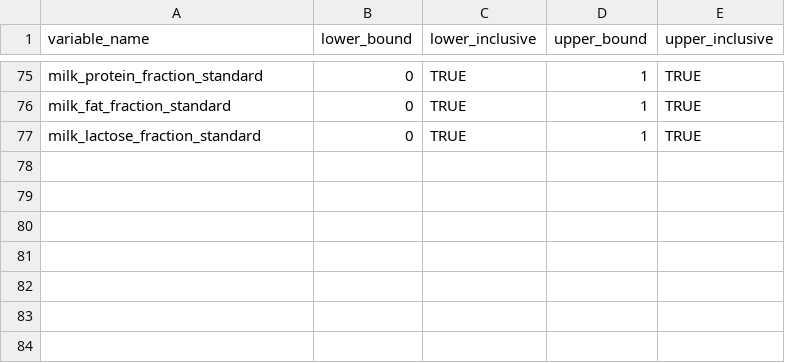
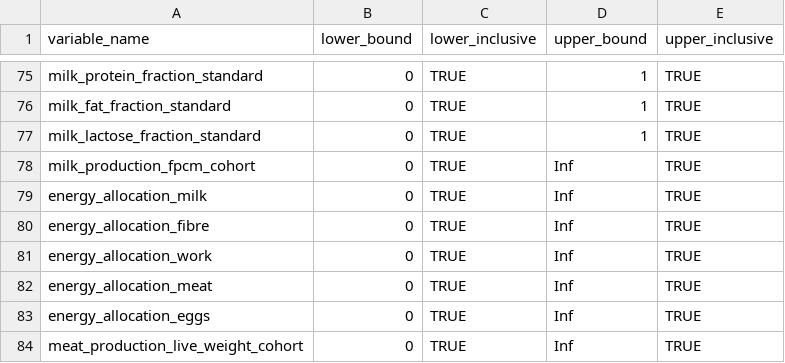
Before and after one commit to un-fao/GLEAM, a CSV file: data-raw/parameter_ranges.csv, drawn as a sheet; only a part is shown, gaps mark what is left out.

Commit message:
Update allocation parameter ranges

```diff
--- a/data-raw/parameter_ranges.csv
+++ b/data-raw/parameter_ranges.csv
@@ -77 +77,8 @@ milk_fat_fraction_standard,0,TRUE,1,TRUE
 milk_lactose_fraction_standard,0,TRUE,1,TRUE
+milk_production_fpcm_cohort,0,TRUE,Inf,TRUE
+energy_allocation_milk,0,TRUE,Inf,TRUE
+energy_allocation_fibre,0,TRUE,Inf,TRUE
+energy_allocation_work,0,TRUE,Inf,TRUE
+energy_allocation_meat,0,TRUE,Inf,TRUE
+energy_allocation_eggs,0,TRUE,Inf,TRUE
+meat_production_live_weight_cohort,0,TRUE,Inf,TRUE
```
Also changed, not shown: 5 other files.
